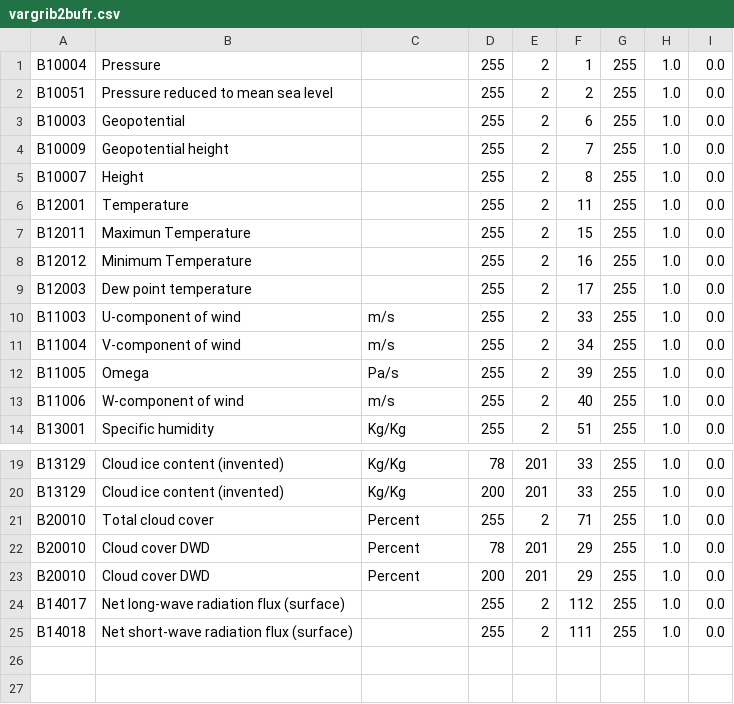
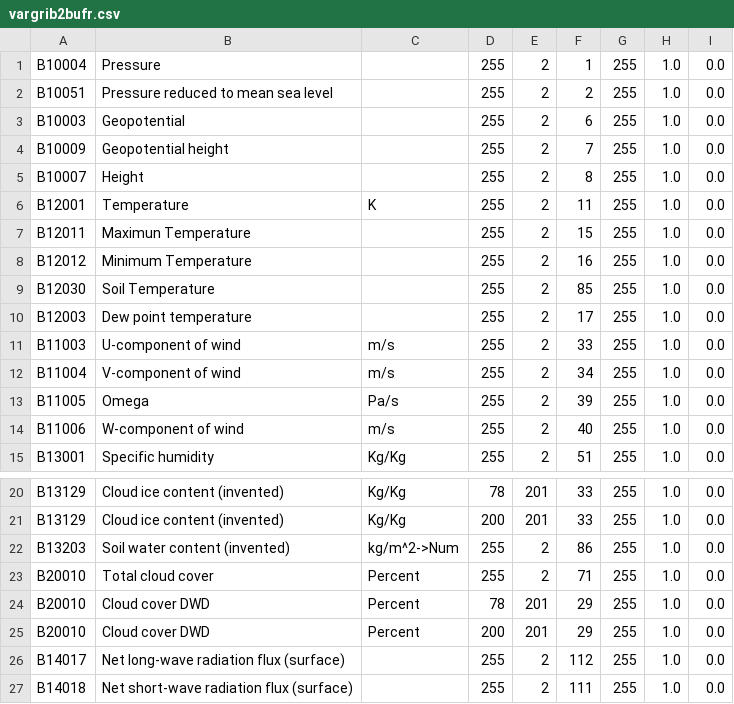
Before and after one commit to ARPA-SIMC/libsim, a CSV file: data/vargrib2bufr.csv, drawn as a sheet; only a part is shown, gaps mark what is left out.

```diff
--- a/data/vargrib2bufr.csv
+++ b/data/vargrib2bufr.csv
@@ -5,5 +5,6 @@ B10009,Geopotential height,,255,2,7,255,1.0,0.0
 B10007,Height,,255,2,8,255,1.0,0.0
-B12001,Temperature,,255,2,11,255,1.0,0.0
+B12001,Temperature,K,255,2,11,255,1.0,0.0
 B12011,Maximun Temperature,,255,2,15,255,1.0,0.0
 B12012,Minimum Temperature,,255,2,16,255,1.0,0.0
+B12030,Soil Temperature,,255,2,85,255,1.0,0.0
 B12003,Dew point temperature,,255,2,17,255,1.0,0.0
@@ -20,2 +21,3 @@ B13129,Cloud ice content (invented),Kg/Kg,78,201,33,255,1.0,0.0
 B13129,Cloud ice content (invented),Kg/Kg,200,201,33,255,1.0,0.0
+B13203,Soil water content (invented),kg/m^2->Num,255,2,86,255,1.0,0.0
 B20010,Total cloud cover,Percent,255,2,71,255,1.0,0.0
```
Also changed, not shown: 2 other files.
